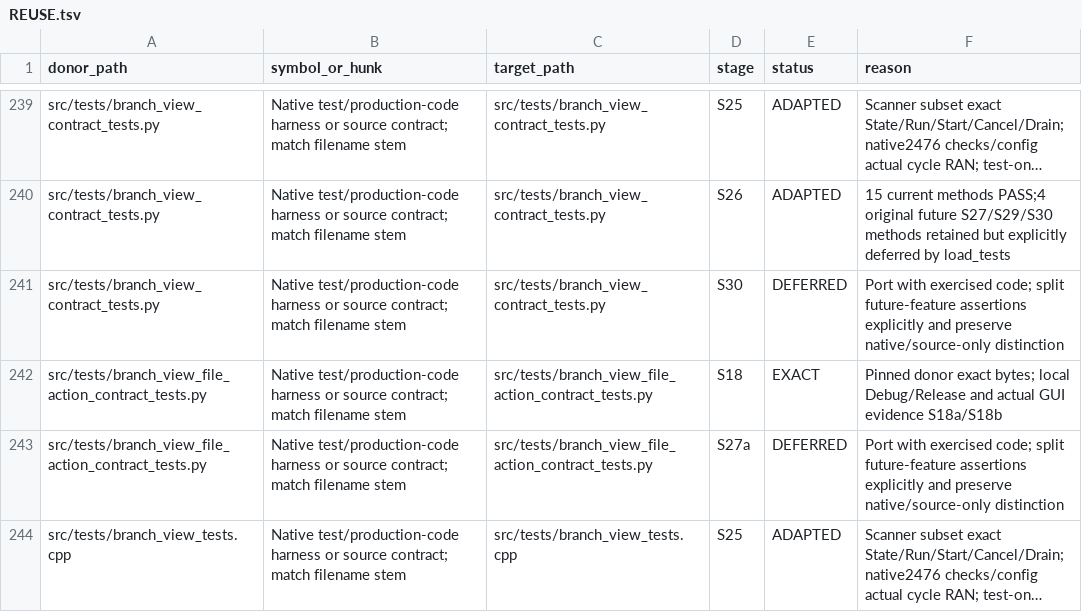
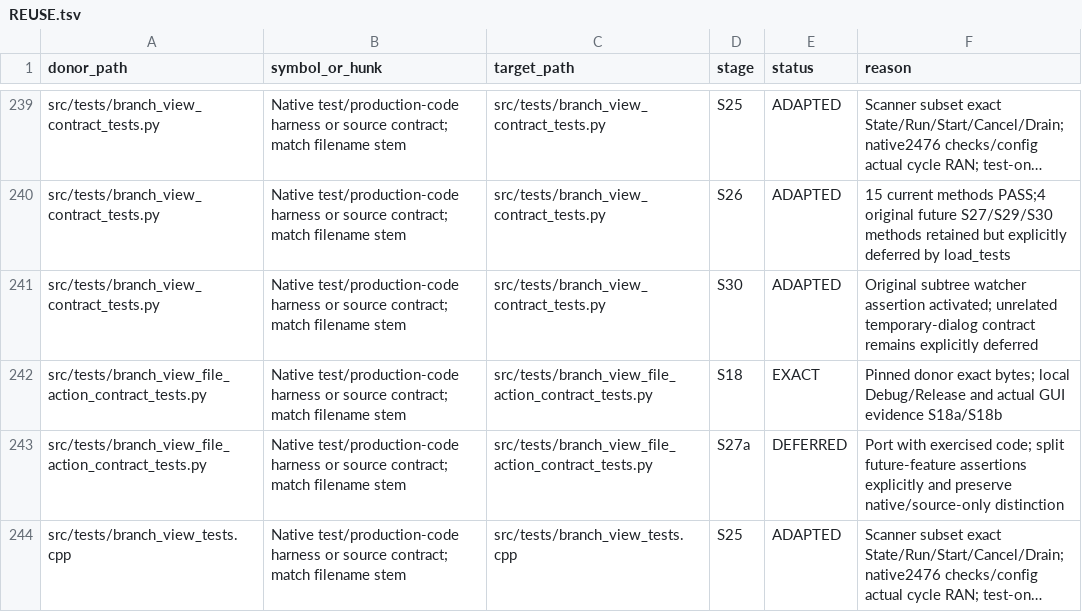
Before and after one commit to majklvi/salamander, a TSV file: doc/branch-view-port/REUSE.tsv, drawn as a sheet; only a part is shown, gaps mark what is left out; long unchanged cells end in …; the diff covers the shown part only; the diff names each change by its address in the sheet, - before the commit and + after, or states it on an @@ line.

Commit message:
Enable recursive Branch View refresh and validate publication (S30)
Import donor wide subtree watcher integration and connect the existing
bounded refresh scheduler. Preserve ordinary directory registrations,
Stop/manual semantics, and target UTF8-first paths.

Own complete queued notification paths through subscriber callbacks,
retain allocation-failure behavior, and mark Branch notifications automatic.
Activate original donor scheduling/publication tests and add native watch,
long-path, notification ownership and reentrant delivery regressions.

Validate Debug/Release host and dependencies, native and source contracts,
17 real GUI cases and separate own scanner/comparator measurements.

Source-PR: KRtkovo-eu-AI/salamander#769
Source-Commit: 47661e92d4b3cbe5bb593ae3d75a3f1f698ef413
Port-Step: S30

```diff
--- a/doc/branch-view-port/REUSE.tsv
+++ b/doc/branch-view-port/REUSE.tsv
-E241 (status): DEFERRED
+E241 (status): ADAPTED
-F241 (reason): Port with exercised code; split future-feature assertions explicitly and preserve native/source-only distinction
+F241 (reason): Original subtree watcher assertion activated; unrelated temporary-dialog contract remains explicitly deferred
```
Also changed, not shown: 4 added rows and 26 edited cells elsewhere in this file, 19 other files.
